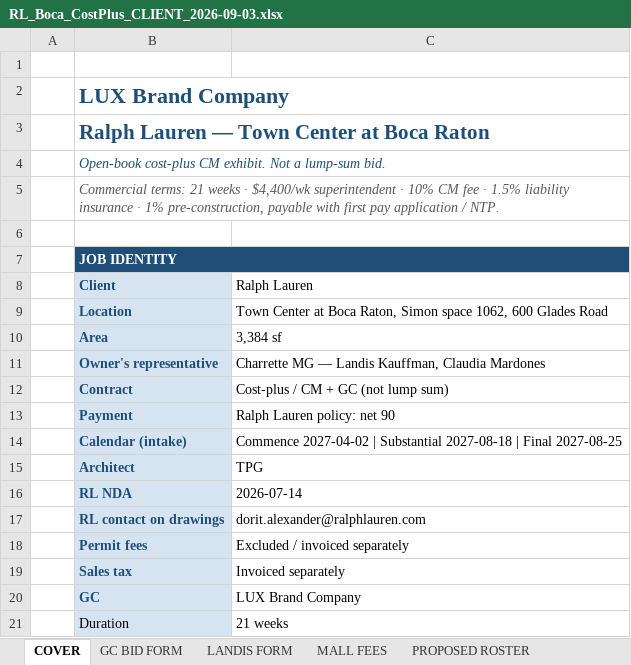
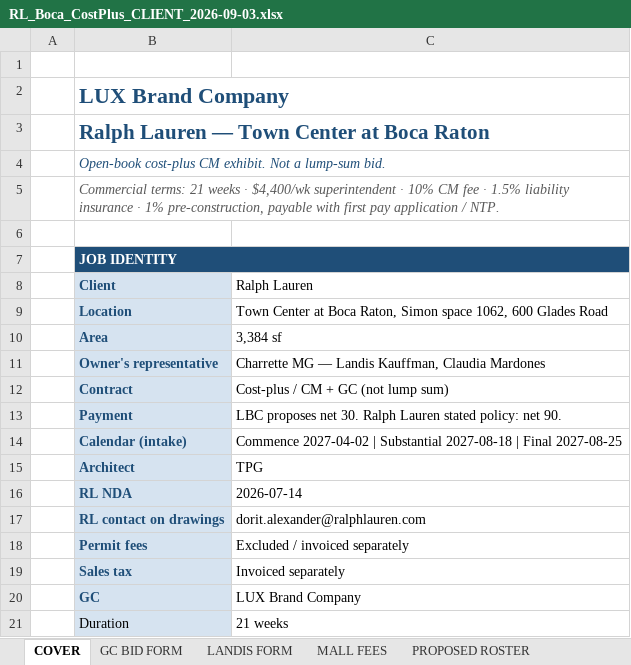
Before and after one commit to lucasoffice/lux-brand-site, an Excel workbook: ralph-lauren/boca/RL_Boca_CostPlus_CLIENT_2026-09-03.xlsx, sheet COVER, drawn as a sheet; values as stored, in another font and other column widths than the file's, no borders; the diff names each change by its address in the sheet, - before the commit and + after, or states it on an @@ line.

```diff
--- a/ralph-lauren/boca/RL_Boca_CostPlus_CLIENT_2026-09-03.xlsx (sheet COVER)
+++ b/ralph-lauren/boca/RL_Boca_CostPlus_CLIENT_2026-09-03.xlsx (sheet COVER)
-C13 (Ralph Lauren): Ralph Lauren policy: net 90
+C13 (Ralph Lauren): LBC proposes net 30. Ralph Lauren stated policy: net 90.
```
Also changed, not shown: sheet LANDIS FORM, sheet GC BID FORM, ralph-lauren/boca/RL_Boca_CostPlus_LS_direct.xlsx, 1 other file.
